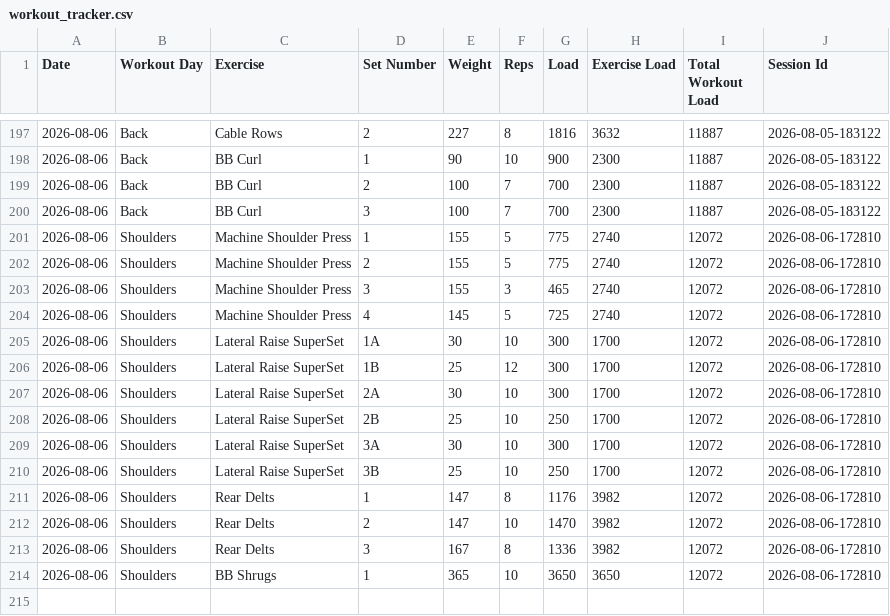
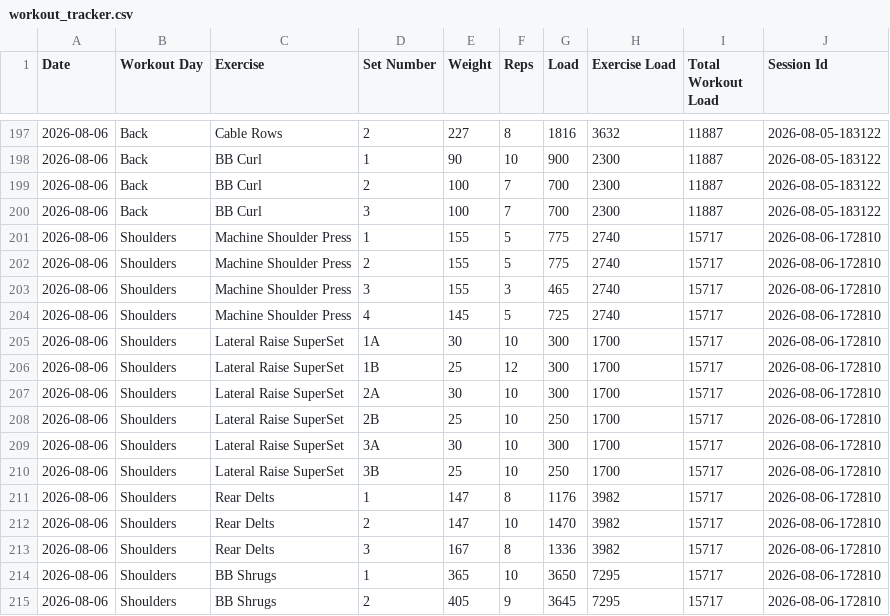
Before and after one commit to auckiefenstermacher19-cmd/Workout-Tracker-v2, a CSV file: workout_tracker.csv, drawn as a sheet; only a part is shown, gaps mark what is left out.

Commit message:
Autosave Shoulders — 2026-08-06

```diff
--- a/workout_tracker.csv
+++ b/workout_tracker.csv
@@ -200,15 +200,16 @@ Date,Workout Day,Exercise,Set Number,Weight,Reps,Load,Exercise Load,Total Workou
 2026-08-06,Back,BB Curl,3,100,7,700,2300,11887,2026-08-05-183122
-2026-08-06,Shoulders,Machine Shoulder Press,1,155,5,775,2740,12072,2026-08-06-172810
-2026-08-06,Shoulders,Machine Shoulder Press,2,155,5,775,2740,12072,2026-08-06-172810
-2026-08-06,Shoulders,Machine Shoulder Press,3,155,3,465,2740,12072,2026-08-06-172810
-2026-08-06,Shoulders,Machine Shoulder Press,4,145,5,725,2740,12072,2026-08-06-172810
-2026-08-06,Shoulders,Lateral Raise SuperSet,1A,30,10,300,1700,12072,2026-08-06-172810
-2026-08-06,Shoulders,Lateral Raise SuperSet,1B,25,12,300,1700,12072,2026-08-06-172810
-2026-08-06,Shoulders,Lateral Raise SuperSet,2A,30,10,300,1700,12072,2026-08-06-172810
-2026-08-06,Shoulders,Lateral Raise SuperSet,2B,25,10,250,1700,12072,2026-08-06-172810
-2026-08-06,Shoulders,Lateral Raise SuperSet,3A,30,10,300,1700,12072,2026-08-06-172810
-2026-08-06,Shoulders,Lateral Raise SuperSet,3B,25,10,250,1700,12072,2026-08-06-172810
-2026-08-06,Shoulders,Rear Delts,1,147,8,1176,3982,12072,2026-08-06-172810
-2026-08-06,Shoulders,Rear Delts,2,147,10,1470,3982,12072,2026-08-06-172810
-2026-08-06,Shoulders,Rear Delts,3,167,8,1336,3982,12072,2026-08-06-172810
-2026-08-06,Shoulders,BB Shrugs,1,365,10,3650,3650,12072,2026-08-06-172810
+2026-08-06,Shoulders,Machine Shoulder Press,1,155,5,775,2740,15717,2026-08-06-172810
+2026-08-06,Shoulders,Machine Shoulder Press,2,155,5,775,2740,15717,2026-08-06-172810
+2026-08-06,Shoulders,Machine Shoulder Press,3,155,3,465,2740,15717,2026-08-06-172810
+2026-08-06,Shoulders,Machine Shoulder Press,4,145,5,725,2740,15717,2026-08-06-172810
+2026-08-06,Shoulders,Lateral Raise SuperSet,1A,30,10,300,1700,15717,2026-08-06-172810
+2026-08-06,Shoulders,Lateral Raise SuperSet,1B,25,12,300,1700,15717,2026-08-06-172810
+2026-08-06,Shoulders,Lateral Raise SuperSet,2A,30,10,300,1700,15717,2026-08-06-172810
+2026-08-06,Shoulders,Lateral Raise SuperSet,2B,25,10,250,1700,15717,2026-08-06-172810
+2026-08-06,Shoulders,Lateral Raise SuperSet,3A,30,10,300,1700,15717,2026-08-06-172810
+2026-08-06,Shoulders,Lateral Raise SuperSet,3B,25,10,250,1700,15717,2026-08-06-172810
+2026-08-06,Shoulders,Rear Delts,1,147,8,1176,3982,15717,2026-08-06-172810
+2026-08-06,Shoulders,Rear Delts,2,147,10,1470,3982,15717,2026-08-06-172810
+2026-08-06,Shoulders,Rear Delts,3,167,8,1336,3982,15717,2026-08-06-172810
+2026-08-06,Shoulders,BB Shrugs,1,365,10,3650,7295,15717,2026-08-06-172810
+2026-08-06,Shoulders,BB Shrugs,2,405,9,3645,7295,15717,2026-08-06-172810
```
